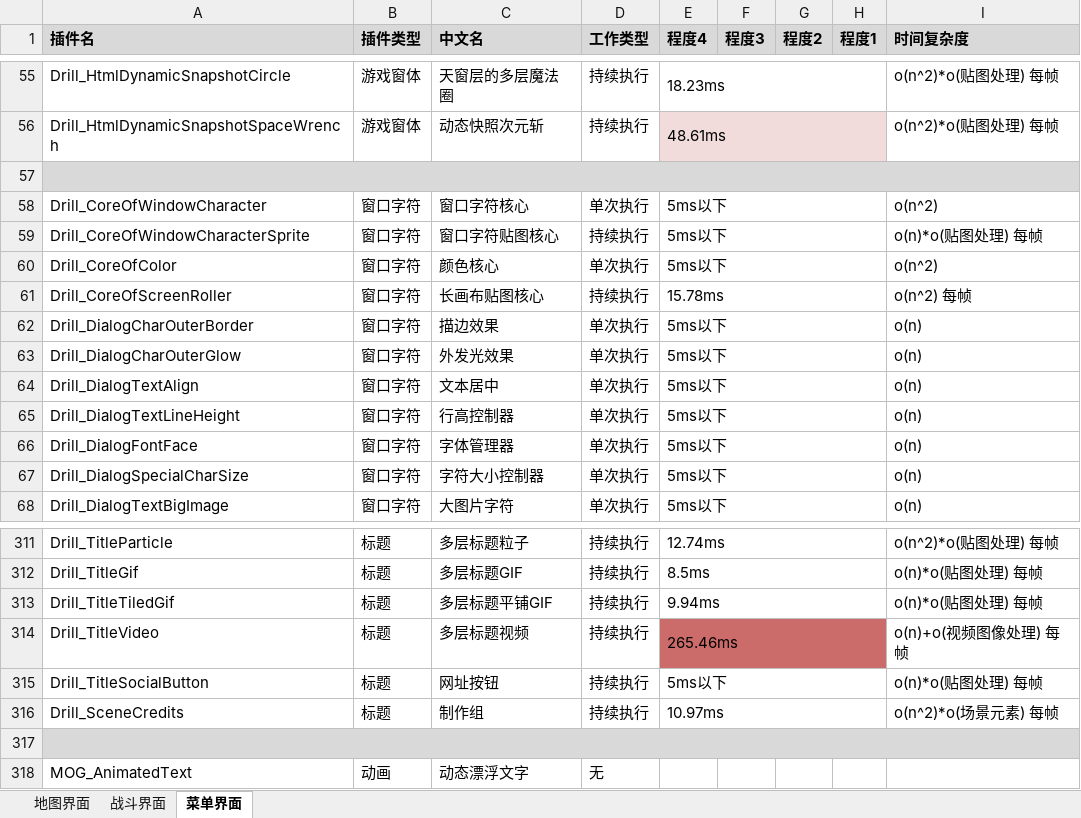
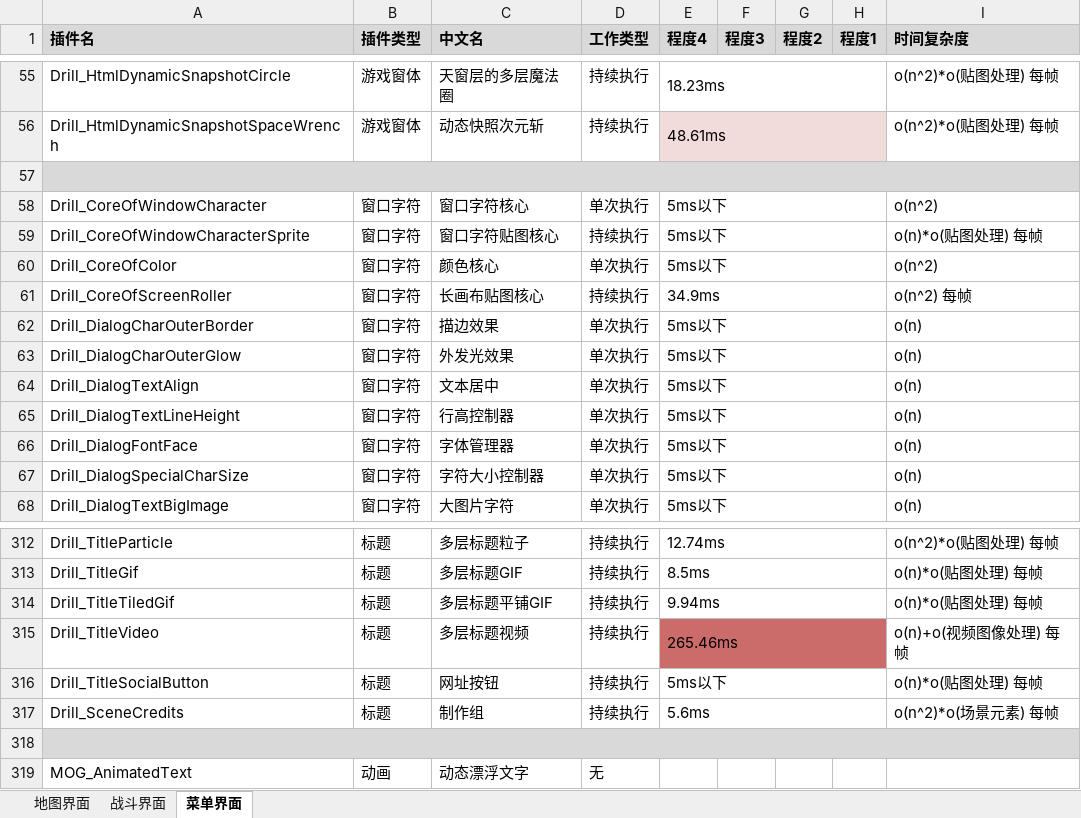
Before and after one commit to ruan-cat/drill-docx, an Excel workbook: 插件详细手册/0.性能测试报告/性能测试统计表.xlsx, sheet 菜单界面, drawn as a sheet; only a part is shown, gaps mark what is left out; values as stored, in another font and other column widths than the file's, no borders; addresses are those after the commit; the diff covers the shown part only; the diff names each change by its address in the sheet, - before the commit and + after, or states it on an @@ line.

```diff
--- a/插件详细手册/0.性能测试报告/性能测试统计表.xlsx (sheet 菜单界面)
+++ b/插件详细手册/0.性能测试报告/性能测试统计表.xlsx (sheet 菜单界面)
-E61 (程度4): 15.78ms
+E61 (程度4): 34.9ms
-E317 (程度4): 10.97ms
+E317 (程度4): 5.6ms
```
Also changed, not shown: 6 added rows and 4 edited cells elsewhere in this sheet, sheet 地图界面, sheet 战斗界面, 58 other files.
